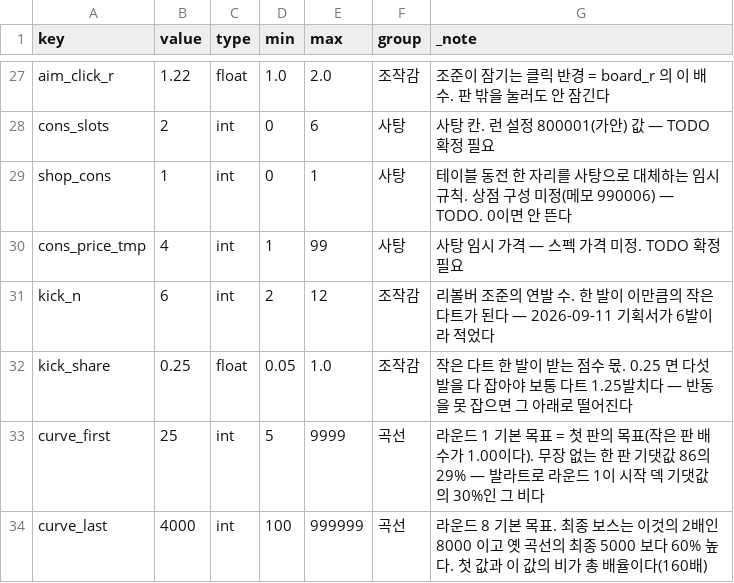
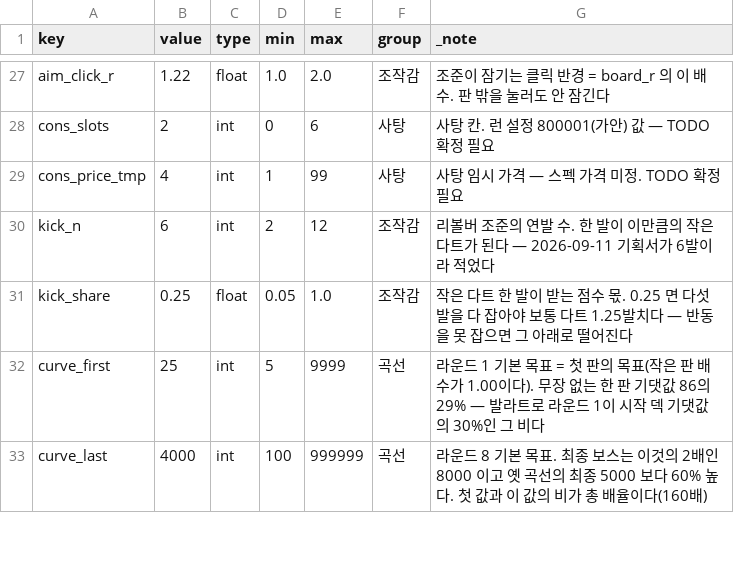
Before and after one commit to GGbong69/test-03, a CSV file: data/tuning.csv, drawn as a sheet; only a part is shown, gaps mark what is left out.

```diff
--- a/data/tuning.csv
+++ b/data/tuning.csv
@@ -28,3 +28,2 @@ aim_click_r,1.22,float,1.0,2.0,조작감,조준이 잠기는 클릭 반경 = boa
 cons_slots,2,int,0,6,사탕,사탕 칸. 런 설정 800001(가안) 값 — TODO 확정 필요
-shop_cons,1,int,0,1,사탕,테이블 동전 한 자리를 사탕으로 대체하는 임시 규칙. 상점 구성 미정(메모 990006) — TODO. 0이면 안 뜬다
 cons_price_tmp,4,int,1,99,사탕,사탕 임시 가격 — 스펙 가격 미정. TODO 확정 필요
```
Also changed, not shown: data/rounds.csv, 22 other files.
